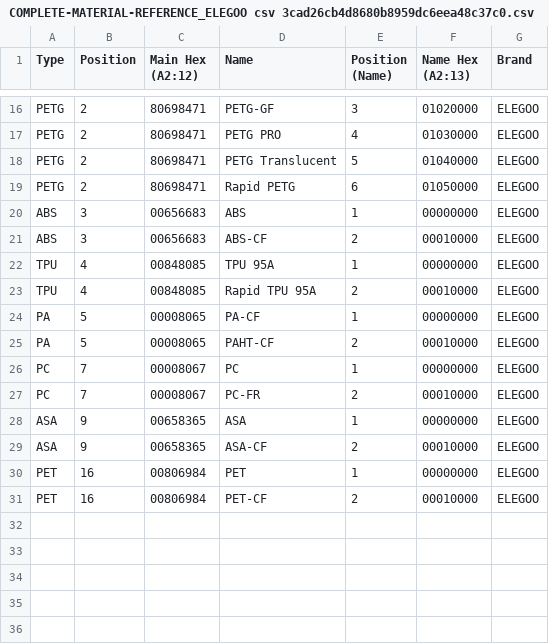
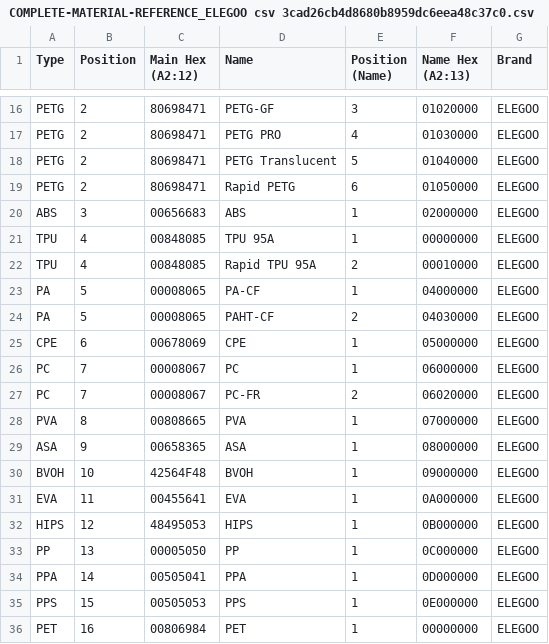
Before and after one commit to dreisdesign/mindcubby, a CSV file: 3d/apps/spooler/CSV/COMPLETE-MATERIAL-REFERENCE_ELEGOO csv 3cad26cb4d8680b8959dc6eea48c37c0.csv, drawn as a sheet; only a part is shown, gaps mark what is left out.

Commit message:
Spooler v1.0.4: Add all 16 Elegoo materials with verified codes from Savion RFID editor
- Added ABS, PA (2 variants), CPE, PC (2 variants), PVA, ASA, BVOH, EVA, HIPS, PP, PPA, PPS, PET
- All materials now in 'Other' section organized by position
- Used verified hex codes from Savion RFID editor
- Fixed PPA blank issue with correct type code (00505041)
- Updated TESTING_STATUS with v1.0.4 verification results
- Updated README with new features list

```diff
--- a/3d/apps/spooler/CSV/COMPLETE-MATERIAL-REFERENCE_ELEGOO csv 3cad26cb4d8680b8959dc6eea48c37c0.csv
+++ b/3d/apps/spooler/CSV/COMPLETE-MATERIAL-REFERENCE_ELEGOO csv 3cad26cb4d8680b8959dc6eea48c37c0.csv
@@ -19,13 +19,18 @@ PETG,2,80698471,PETG Translucent,5,01040000,ELEGOO
 PETG,2,80698471,Rapid PETG,6,01050000,ELEGOO
-ABS,3,00656683,ABS,1,00000000,ELEGOO
-ABS,3,00656683,ABS-CF,2,00010000,ELEGOO
+ABS,3,00656683,ABS,1,02000000,ELEGOO
 TPU,4,00848085,TPU 95A,1,00000000,ELEGOO
 TPU,4,00848085,Rapid TPU 95A,2,00010000,ELEGOO
-PA,5,00008065,PA-CF,1,00000000,ELEGOO
-PA,5,00008065,PAHT-CF,2,00010000,ELEGOO
-PC,7,00008067,PC,1,00000000,ELEGOO
-PC,7,00008067,PC-FR,2,00010000,ELEGOO
-ASA,9,00658365,ASA,1,00000000,ELEGOO
-ASA,9,00658365,ASA-CF,2,00010000,ELEGOO
+PA,5,00008065,PA-CF,1,04000000,ELEGOO
+PA,5,00008065,PAHT-CF,2,04030000,ELEGOO
+CPE,6,00678069,CPE,1,05000000,ELEGOO
+PC,7,00008067,PC,1,06000000,ELEGOO
+PC,7,00008067,PC-FR,2,06020000,ELEGOO
+PVA,8,00808665,PVA,1,07000000,ELEGOO
+ASA,9,00658365,ASA,1,08000000,ELEGOO
+BVOH,10,42564F48,BVOH,1,09000000,ELEGOO
+EVA,11,00455641,EVA,1,0A000000,ELEGOO
+HIPS,12,48495053,HIPS,1,0B000000,ELEGOO
+PP,13,00005050,PP,1,0C000000,ELEGOO
+PPA,14,00505041,PPA,1,0D000000,ELEGOO
+PPS,15,00505053,PPS,1,0E000000,ELEGOO
 PET,16,00806984,PET,1,00000000,ELEGOO
-PET,16,00806984,PET-CF,2,00010000,ELEGOO
```
Also changed, not shown: 5 other files.
